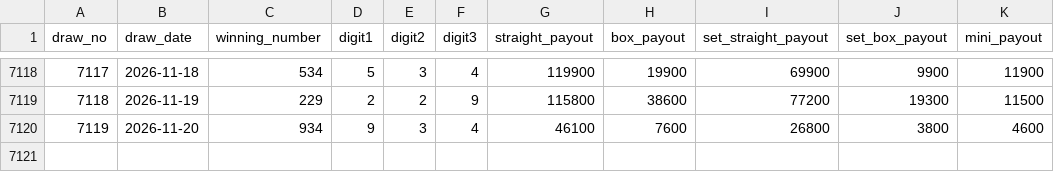
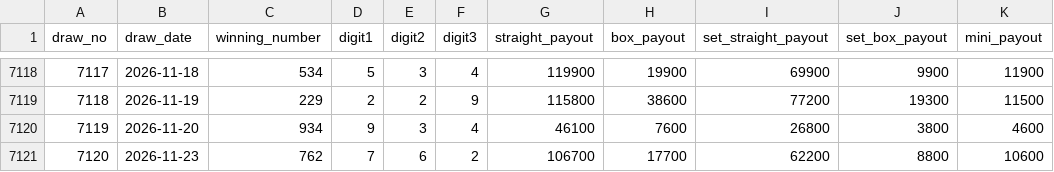
Before and after one commit to hazimekom/numbers4-api, a CSV file: data/numbers3_results_v2.csv, drawn as a sheet; only a part is shown, gaps mark what is left out; the diff names each change by its address in the sheet, - before the commit and + after, or states it on an @@ line.

```diff
--- a/data/numbers3_results_v2.csv
+++ b/data/numbers3_results_v2.csv
+row 7121: 7120 | 2026-11-23 | 762 | 7 | 6 | 2 | 106700 | 17700 | 62200 | 8800 | 10600
```
Also changed, not shown: data/numbers4_results.csv, data/numbers4_results_v2.csv, 12 other files.
